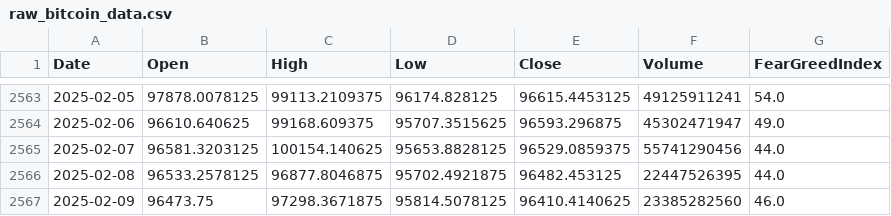
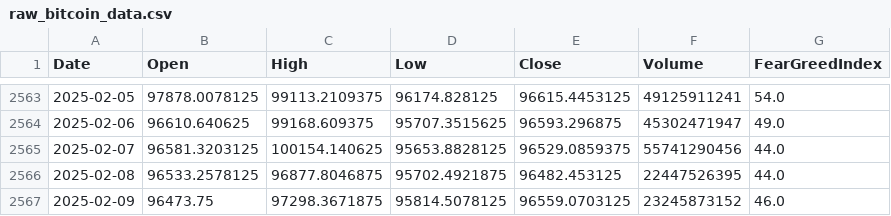
Before and after one commit to Naeem-Meah/Naeem-s-Bitcoin-Indicator, a CSV file: csv/raw_bitcoin_data.csv, drawn as a sheet; only a part is shown, gaps mark what is left out.

```diff
--- a/csv/raw_bitcoin_data.csv
+++ b/csv/raw_bitcoin_data.csv
@@ -2566,2 +2566,2 @@ Date,Open,High,Low,Close,Volume,FearGreedIndex
 2025-02-08,96533.2578125,96877.8046875,95702.4921875,96482.453125,22447526395,44.0
-2025-02-09,96473.75,97298.3671875,95814.5078125,96410.4140625,23385282560,46.0
+2025-02-09,96473.75,97298.3671875,95814.5078125,96559.0703125,23245873152,46.0
```
Also changed, not shown: csv/indicator_bitcoin_data.csv, 4 other files.
